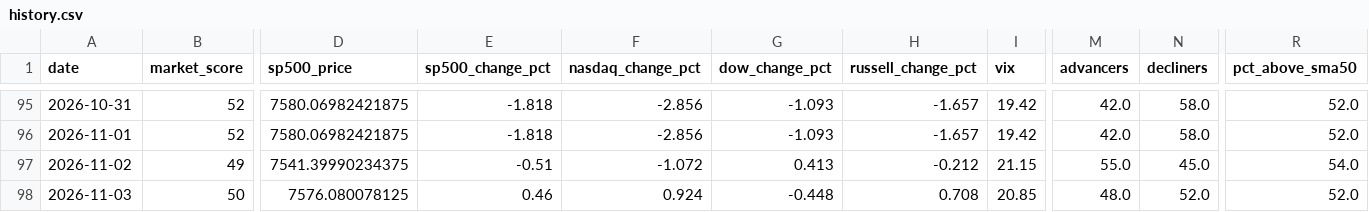
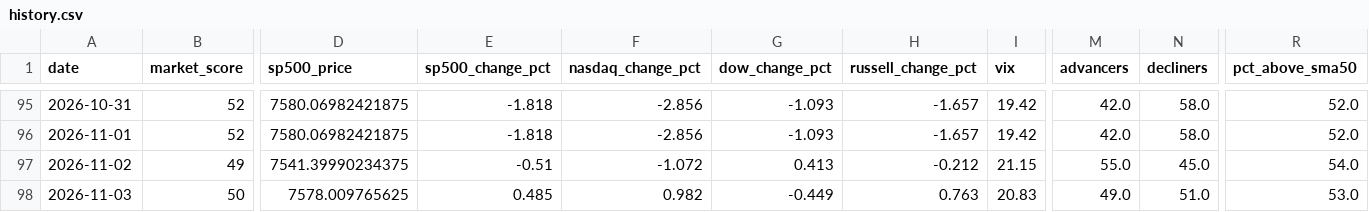
Before and after one commit to agent22793/market-dashboard, a CSV file: data/history.csv, drawn as a sheet; only a part is shown, gaps mark what is left out; the diff names each change by its address in the sheet, - before the commit and + after, or states it on an @@ line.

```diff
--- a/data/history.csv
+++ b/data/history.csv
-D98 (sp500_price): 7576.080078125
+D98 (sp500_price): 7578.009765625
-E98 (sp500_change_pct): 0.46
+E98 (sp500_change_pct): 0.485
-F98 (nasdaq_change_pct): 0.924
+F98 (nasdaq_change_pct): 0.982
-G98 (dow_change_pct): -0.448
+G98 (dow_change_pct): -0.449
-H98 (russell_change_pct): 0.708
+H98 (russell_change_pct): 0.763
-I98 (vix): 20.85
+I98 (vix): 20.83
-M98 (advancers): 48.0
+M98 (advancers): 49.0
-N98 (decliners): 52.0
+N98 (decliners): 51.0
-R98 (pct_above_sma50): 52.0
+R98 (pct_above_sma50): 53.0
```
Also changed, not shown: 1 other file.
